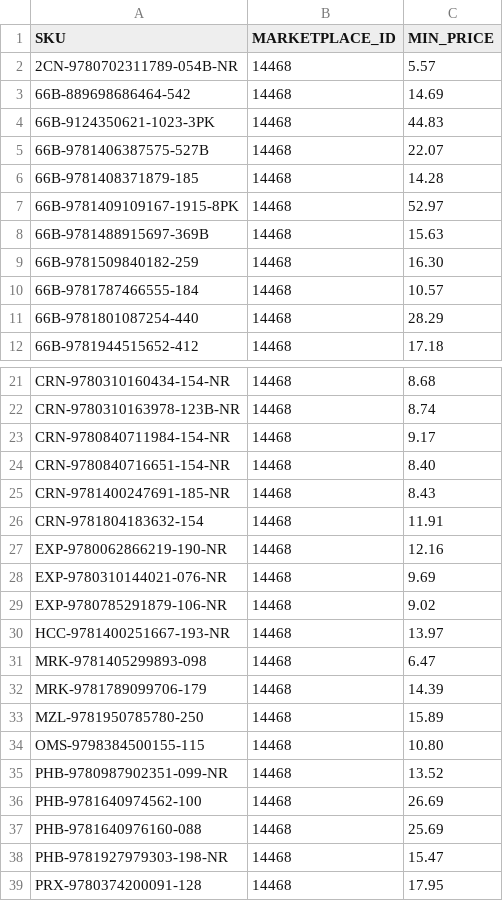
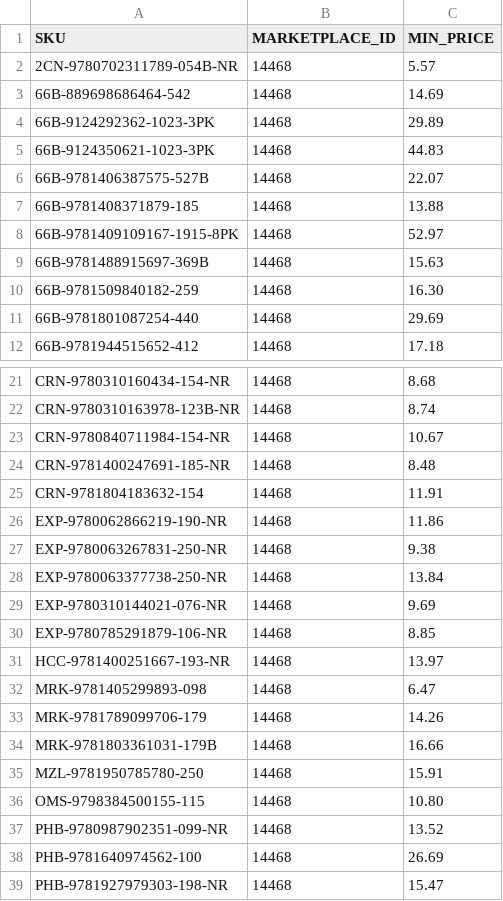
Before and after one commit to ottnot/informed-repricer-sync, a CSV file: informed_sync.csv, drawn as a sheet; only a part is shown, gaps mark what is left out; the shorter side is filled out with more unchanged rows; the diff covers the shown part only.

```diff
--- a/informed_sync.csv
+++ b/informed_sync.csv
@@ -3,5 +3,6 @@ SKU,MARKETPLACE_ID,MIN_PRICE
 66B-889698686464-542,14468,14.69
+66B-9124292362-1023-3PK,14468,29.89
 66B-9124350621-1023-3PK,14468,44.83
 66B-9781406387575-527B,14468,22.07
-66B-9781408371879-185,14468,14.28
+66B-9781408371879-185,14468,13.88
 66B-9781409109167-1915-8PK,14468,52.97
@@ -9,4 +10,3 @@ SKU,MARKETPLACE_ID,MIN_PRICE
 66B-9781509840182-259,14468,16.30
-66B-9781787466555-184,14468,10.57
-66B-9781801087254-440,14468,28.29
+66B-9781801087254-440,14468,29.69
 66B-9781944515652-412,14468,17.18
@@ -22,13 +22,15 @@ CRN-9780310160434-154-NR,14468,8.68
 CRN-9780310163978-123B-NR,14468,8.74
-CRN-9780840711984-154-NR,14468,9.17
-CRN-9780840716651-154-NR,14468,8.40
-CRN-9781400247691-185-NR,14468,8.43
+CRN-9780840711984-154-NR,14468,10.67
+CRN-9781400247691-185-NR,14468,8.48
 CRN-9781804183632-154,14468,11.91
-EXP-9780062866219-190-NR,14468,12.16
+EXP-9780062866219-190-NR,14468,11.86
+EXP-9780063267831-250-NR,14468,9.38
+EXP-9780063377738-250-NR,14468,13.84
 EXP-9780310144021-076-NR,14468,9.69
-EXP-9780785291879-106-NR,14468,9.02
+EXP-9780785291879-106-NR,14468,8.85
 HCC-9781400251667-193-NR,14468,13.97
 MRK-9781405299893-098,14468,6.47
-MRK-9781789099706-179,14468,14.39
-MZL-9781950785780-250,14468,15.89
+MRK-9781789099706-179,14468,14.26
+MRK-9781803361031-179B,14468,16.66
+MZL-9781950785780-250,14468,15.91
 OMS-9798384500155-115,14468,10.80
@@ -36,3 +38,2 @@ PHB-9780987902351-099-NR,14468,13.52
 PHB-9781640974562-100,14468,26.69
-PHB-9781640976160-088,14468,25.69
 PHB-9781927979303-198-NR,14468,15.47
```
Also changed, not shown: 1 removed row and 4 edited cells elsewhere in this file.
